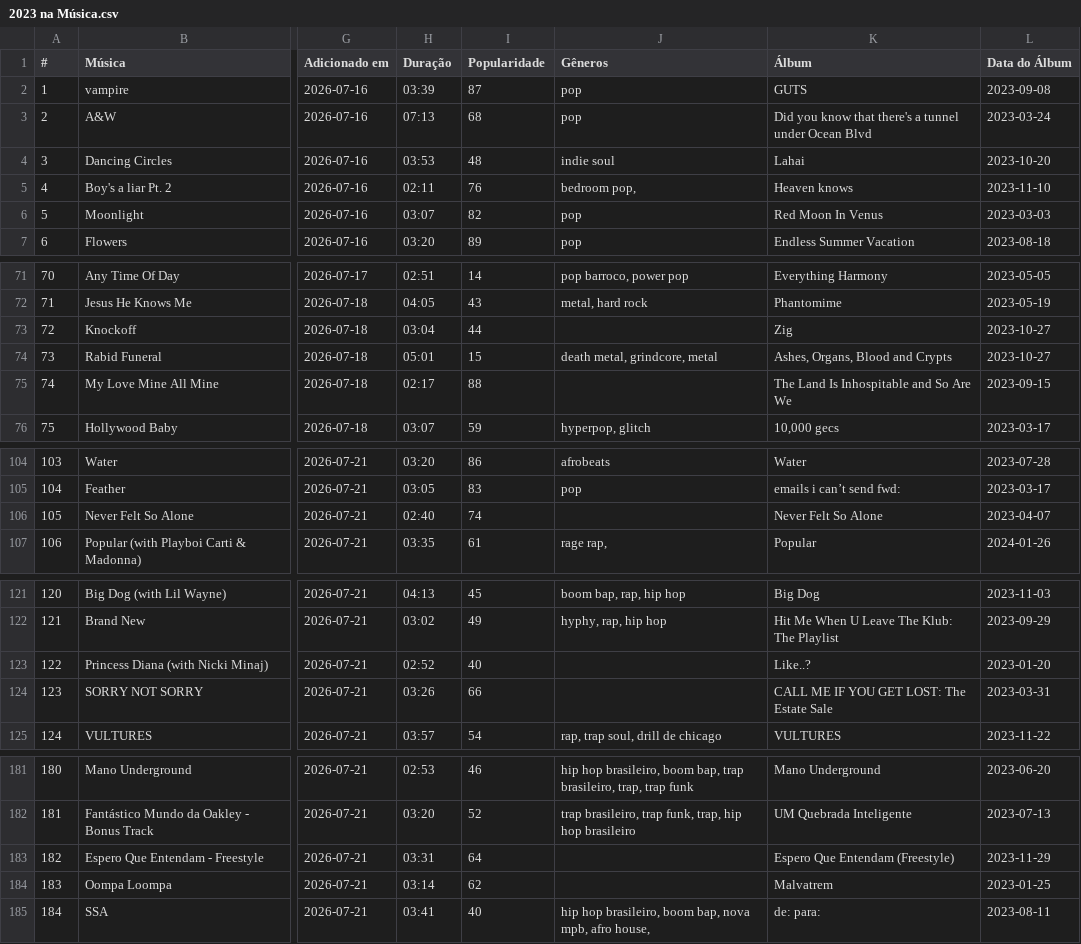
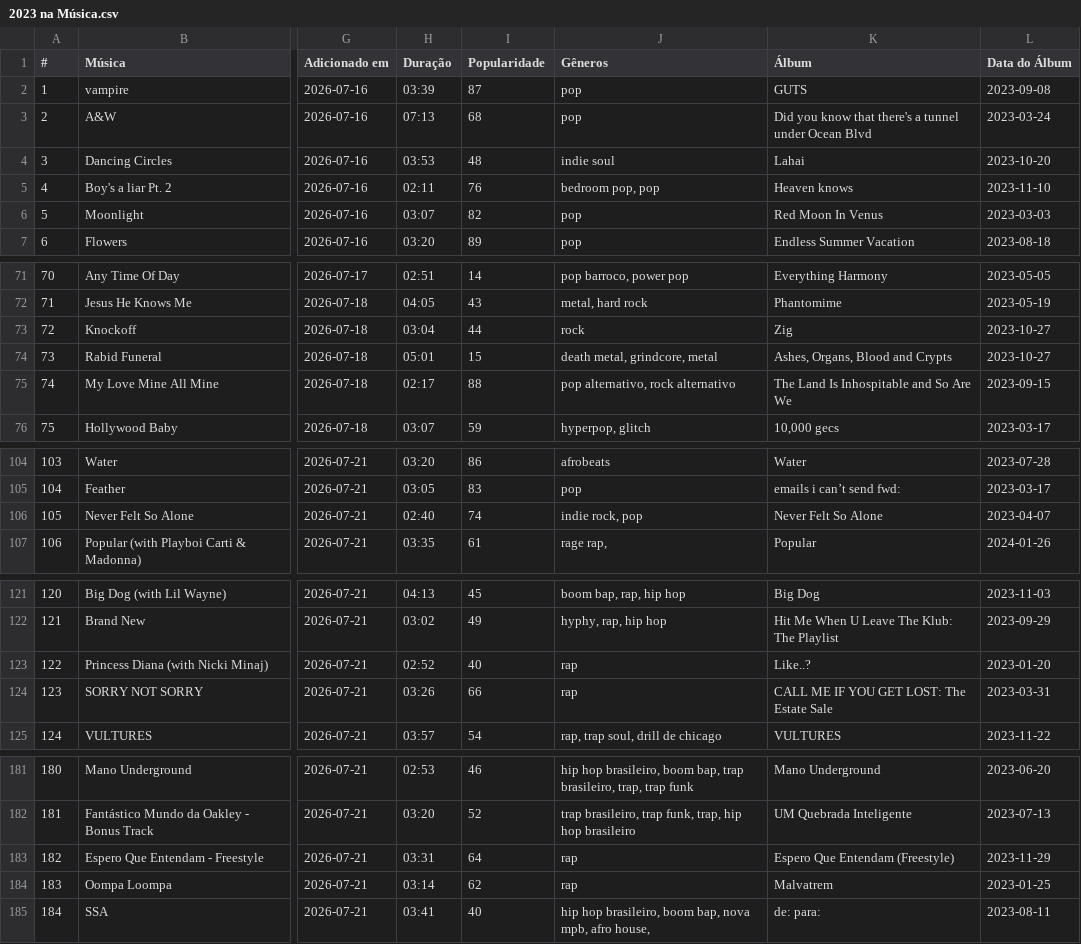
Before and after one commit to nicolascaseiro/2023-na-Musica, a CSV file: 2023 na Música.csv, drawn as a sheet; only a part is shown, gaps mark what is left out; the diff covers the shown part only; the diff names each change by its address in the sheet, - before the commit and + after, or states it on an @@ line.

```diff
--- a/2023 na Música.csv
+++ b/2023 na Música.csv
-J5 (Gêneros): bedroom pop,
+J5 (Gêneros): bedroom pop, pop
-J73 (Gêneros): (empty)
+J73 (Gêneros): rock
-J75 (Gêneros): (empty)
+J75 (Gêneros): pop alternativo, rock alternativo
-J106 (Gêneros): (empty)
+J106 (Gêneros): indie rock, pop
-J123:J124 (Gêneros): (empty)
+J123:J124 (Gêneros): rap
-J183:J184 (Gêneros): (empty)
+J183:J184 (Gêneros): rap
```
Also changed, not shown: 25 edited cells elsewhere in this file.
